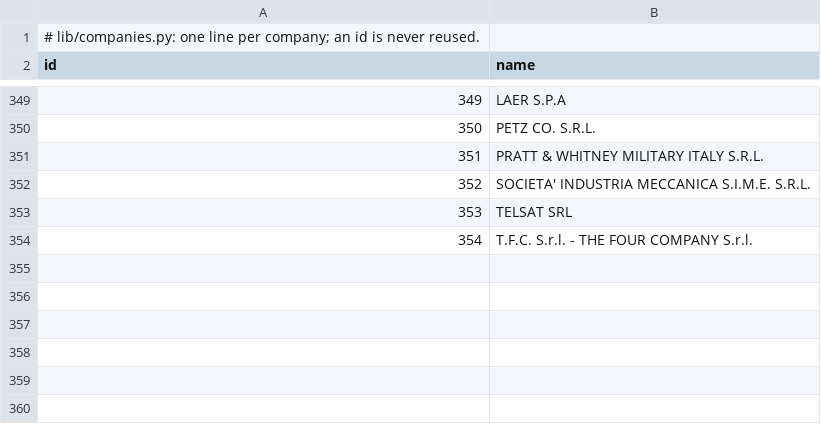
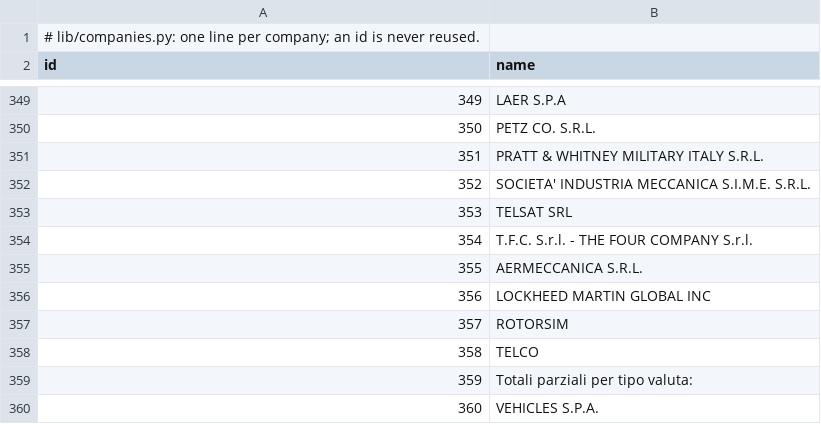
Before and after one commit to micrem73/ArmTrace, a TSV file: lib/data/companies.tsv, drawn as a sheet; only a part is shown, gaps mark what is left out; the diff names each change by its address in the sheet, - before the commit and + after, or states it on an @@ line.

```diff
--- a/lib/data/companies.tsv
+++ b/lib/data/companies.tsv
+row 355: 355 | AERMECCANICA S.R.L.
+row 356: 356 | LOCKHEED MARTIN GLOBAL INC
+row 357: 357 | ROTORSIM
+row 358: 358 | TELCO
+row 359: 359 | Totali parziali per tipo valuta:
+row 360: 360 | VEHICLES S.P.A.
```
Also changed, not shown: lib/data/columns.tsv, lib/data/company-names.tsv, 15 other files.
